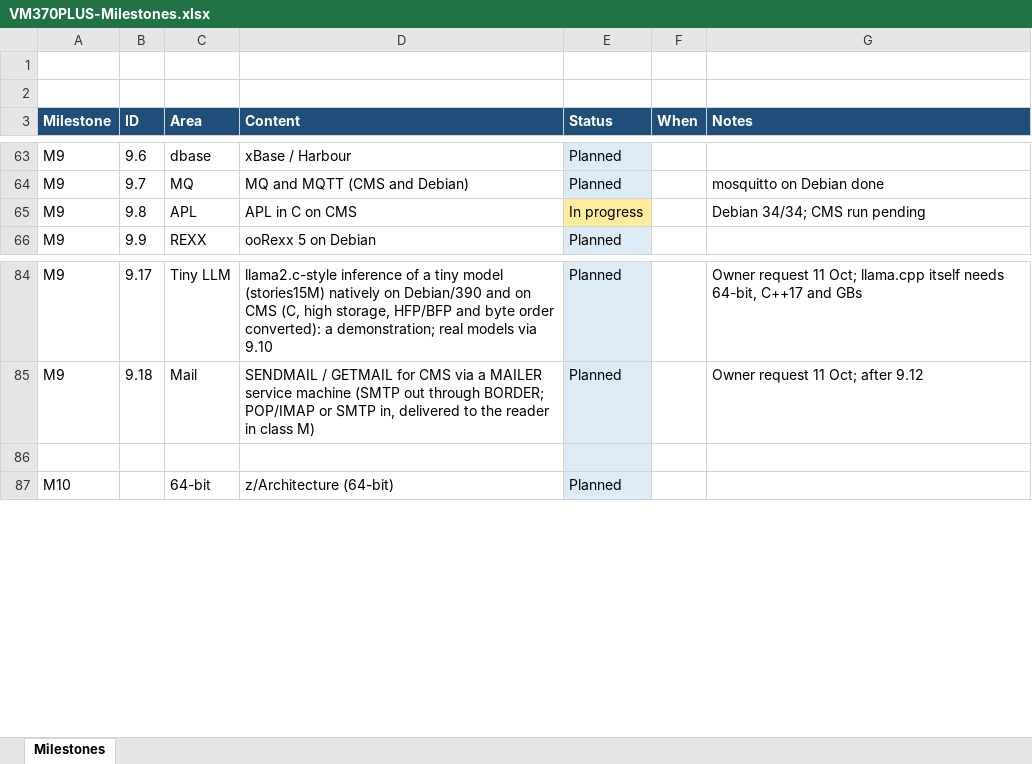
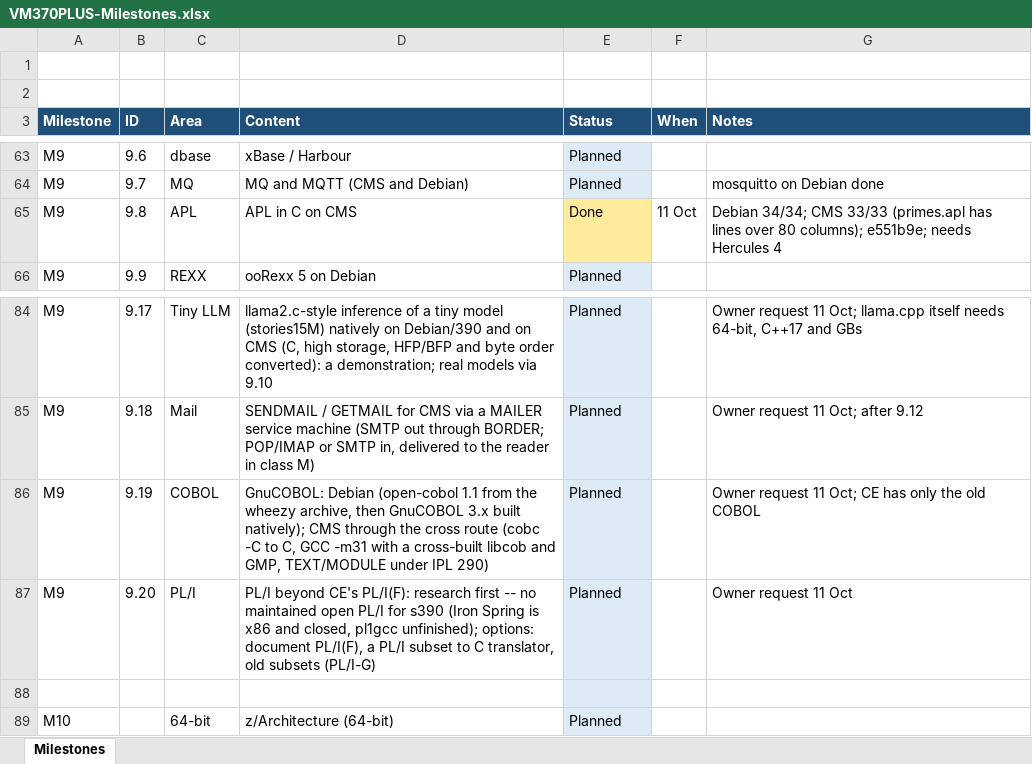
Before and after one commit to mikebeer/vm370plus, an Excel workbook: docs/VM370PLUS-Milestones.xlsx, sheet Milestones, drawn as a sheet; only a part is shown, gaps mark what is left out; values as stored, in another font and other column widths than the file's, no borders; the diff names each change by its address in the sheet, - before the commit and + after, or states it on an @@ line.

```diff
--- a/docs/VM370PLUS-Milestones.xlsx (sheet Milestones)
+++ b/docs/VM370PLUS-Milestones.xlsx (sheet Milestones)
-E65 (Status): In progress
+E65 (Status): Done
-F65 (When): (empty)
+F65 (When): 11 Oct
-G65 (Notes): …34/34; CMS run pending
+G65 (Notes): …34/34; CMS 33/33 (primes.apl has lines over 80 columns); e551b9e; needs Hercules 4
+row 86: M9 | 9.19 | COBOL | GnuCOBOL: Debian (open-cobol 1.1 from the wheezy archive, then GnuCOBOL 3.x built natively); CMS through the cross route (cobc -C to C, GCC -m31 with a cross-built libcob and GMP, TEXT/MODULE under IPL 290) | Planned |  | Owner request 11 Oct; CE has only the old COBOL
+row 87: M9 | 9.20 | PL/I | PL/I beyond CE's PL/I(F): research first -- no maintained open PL/I for s390 (Iron Spring is x86 and closed, pl1gcc unfinished); options: document PL/I(F), a PL/I subset to C translator, old subsets (PL/I-G) | Planned |  | Owner request 11 Oct
```
Also changed, not shown: 1 other file.
